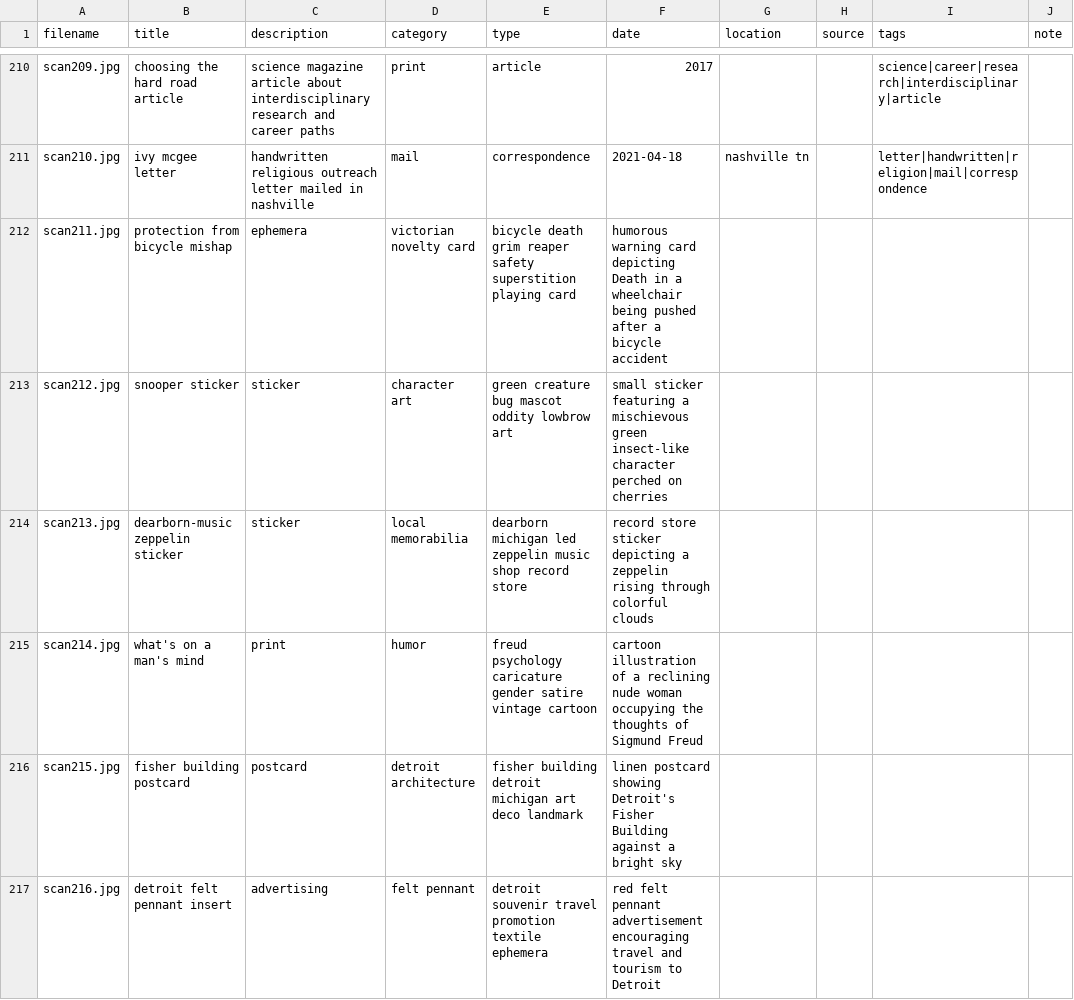
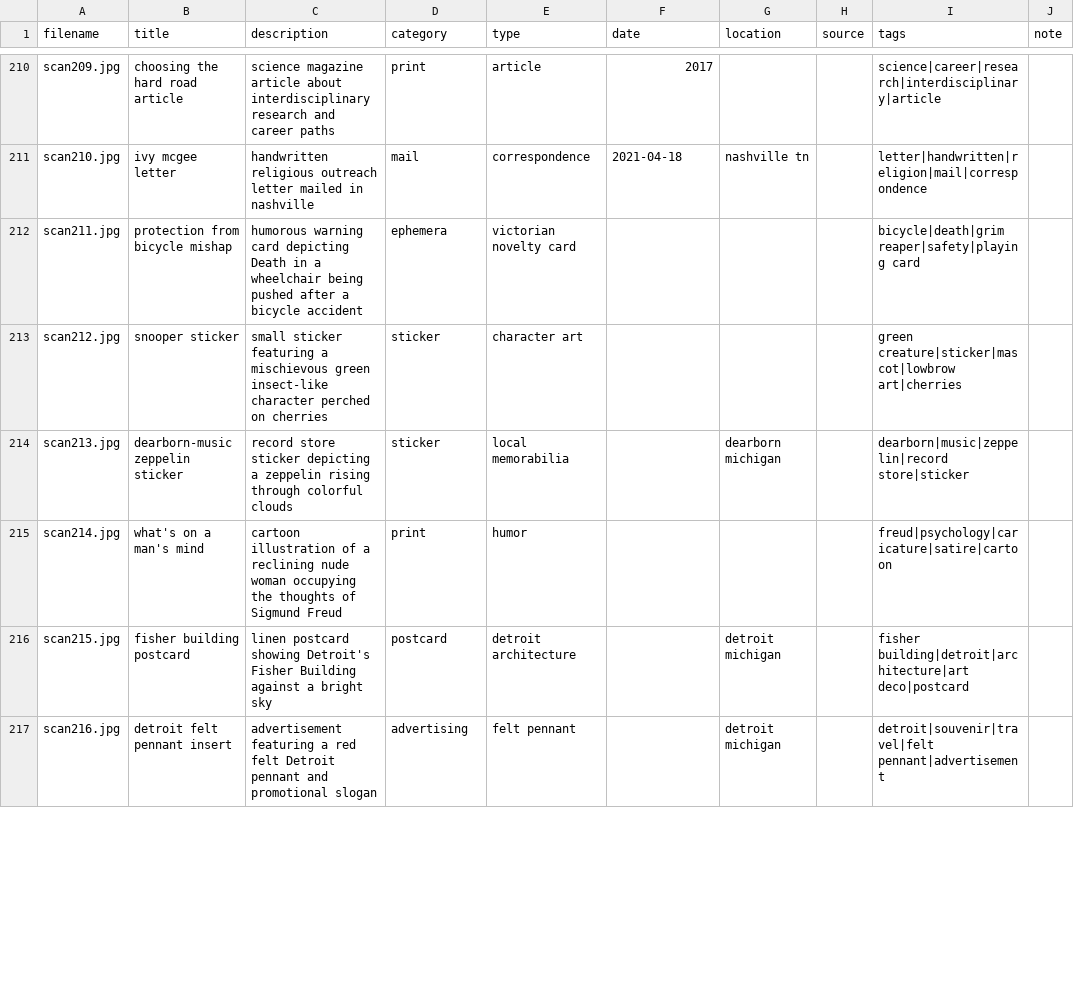
Before and after one commit to edenmetzger/digital_shoebox, a CSV file: data/archive.csv, drawn as a sheet; only a part is shown, gaps mark what is left out; the diff covers the shown part only; the diff names each change by its address in the sheet, - before the commit and + after, or states it on an @@ line.

Commit message:
fixing archive

```diff
--- a/data/archive.csv
+++ b/data/archive.csv
-C212 (description): ephemera
+C212 (description): humorous warning card depicting Death in a wheelchair being pushed after a bicycle accident
-D212 (category): victorian novelty card
+D212 (category): ephemera
-E212 (type): bicycle death grim reaper safety superstition playing card
+E212 (type): victorian novelty card
-F212 (date): humorous warning card depicting Death in a wheelchair being pushed after a bicycle accident
+F212 (date): (empty)
-I212 (tags): (empty)
+I212 (tags): bicycle|death|grim reaper|safety|playing card
-C213 (description): sticker
+C213 (description): small sticker featuring a mischievous green insect-like character perched on cherries
-D213 (category): character art
+D213 (category): sticker
-E213 (type): green creature bug mascot oddity lowbrow art
+E213 (type): character art
-F213 (date): small sticker featuring a mischievous green insect-like character perched on cherries
+F213 (date): (empty)
-I213 (tags): (empty)
+I213 (tags): green creature|sticker|mascot|lowbrow art|cherries
-C214 (description): sticker
+C214 (description): record store sticker depicting a zeppelin rising through colorful clouds
-D214 (category): local memorabilia
+D214 (category): sticker
-E214 (type): dearborn michigan led zeppelin music shop record store
+E214 (type): local memorabilia
-F214 (date): record store sticker depicting a zeppelin rising through colorful clouds
+F214 (date): (empty)
-G214 (location): (empty)
+G214 (location): dearborn michigan
-I214 (tags): (empty)
+I214 (tags): dearborn|music|zeppelin|record store|sticker
-C215 (description): print
+C215 (description): cartoon illustration of a reclining nude woman occupying the thoughts of Sigmund Freud
-D215 (category): humor
+D215 (category): print
-E215 (type): freud psychology caricature gender satire vintage cartoon
+E215 (type): humor
-F215 (date): cartoon illustration of a reclining nude woman occupying the thoughts of Sigmund Freud
+F215 (date): (empty)
-I215 (tags): (empty)
+I215 (tags): freud|psychology|caricature|satire|cartoon
-C216 (description): postcard
+C216 (description): linen postcard showing Detroit's Fisher Building against a bright sky
-D216 (category): detroit architecture
+D216 (category): postcard
-E216 (type): fisher building detroit michigan art deco landmark
+E216 (type): detroit architecture
-F216 (date): linen postcard showing Detroit's Fisher Building against a bright sky
+F216 (date): (empty)
-G216:G217 (location): (empty)
+G216:G217 (location): detroit michigan
-I216 (tags): (empty)
+I216 (tags): fisher building|detroit|architecture|art deco|postcard
-C217 (description): advertising
+C217 (description): advertisement featuring a red felt Detroit pennant and promotional slogan
-D217 (category): felt pennant
+D217 (category): advertising
-E217 (type): detroit souvenir travel promotion textile ephemera
+E217 (type): felt pennant
-F217 (date): red felt pennant advertisement encouraging travel and tourism to Detroit
+F217 (date): (empty)
-I217 (tags): (empty)
+I217 (tags): detroit|souvenir|travel|felt pennant|advertisement
```
Also changed, not shown: 10 edited cells elsewhere in this file.
